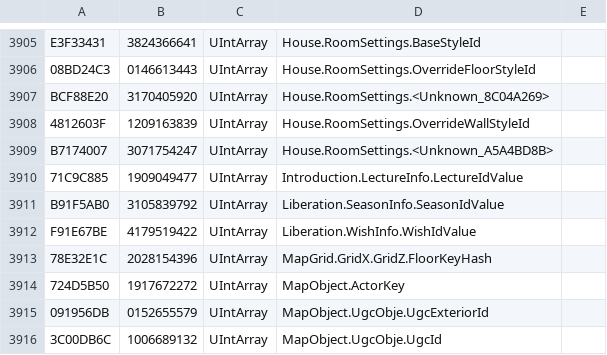
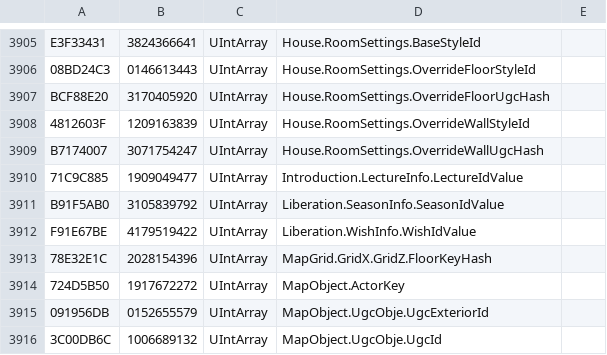
Before and after one commit to tlmodding/ltd-gamedata, a CSV file: GameDataListFull.csv, drawn as a sheet; only a part is shown, gaps mark what is left out.

```diff
--- a/GameDataListFull.csv
+++ b/GameDataListFull.csv
@@ -3906,5 +3906,5 @@ E3F33431,3824366641,UIntArray,House.RoomSettings.BaseStyleId
 08BD24C3,0146613443,UIntArray,House.RoomSettings.OverrideFloorStyleId
-BCF88E20,3170405920,UIntArray,House.RoomSettings.<Unknown_8C04A269>
+BCF88E20,3170405920,UIntArray,House.RoomSettings.OverrideFloorUgcHash
 4812603F,1209163839,UIntArray,House.RoomSettings.OverrideWallStyleId
-B7174007,3071754247,UIntArray,House.RoomSettings.<Unknown_A5A4BD8B>
+B7174007,3071754247,UIntArray,House.RoomSettings.OverrideWallUgcHash
 71C9C885,1909049477,UIntArray,Introduction.LectureInfo.LectureIdValue
```
Also changed, not shown: 7 other files.
